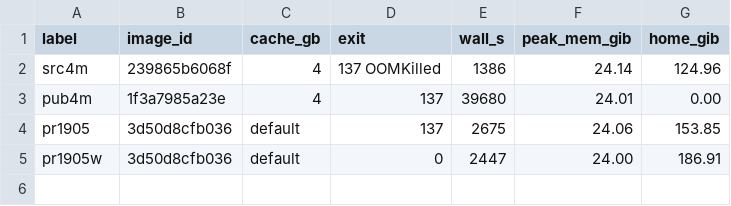
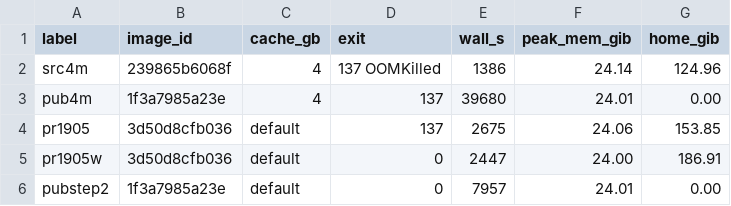
Before and after one commit to jonmarrs/vesuvius-autoresearch, a TSV file: reports/sampler_repro/results_memstat.tsv, drawn as a sheet.

```diff
--- a/reports/sampler_repro/results_memstat.tsv
+++ b/reports/sampler_repro/results_memstat.tsv
@@ -5 +5,2 @@ pr1905	3d50d8cfb036	default	137	2675	24.06	153.85
 pr1905w	3d50d8cfb036	default	0	2447	24.00	186.91
+pubstep2	1f3a7985a23e	default	0	7957	24.01	0.00
```
Also changed, not shown: 2 other files.
